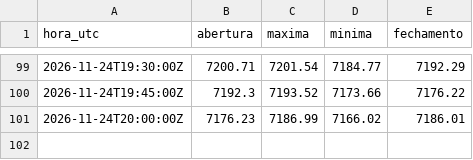
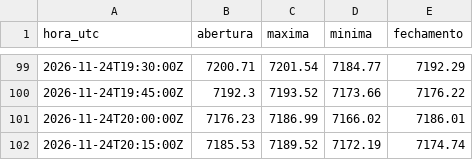
Before and after one commit to Rvichiato/Avalia-o-Trade, a CSV file: dados/tv/US500_15m.csv, drawn as a sheet; only a part is shown, gaps mark what is left out.

```diff
--- a/dados/tv/US500_15m.csv
+++ b/dados/tv/US500_15m.csv
@@ -101 +101,2 @@ hora_utc,abertura,maxima,minima,fechamento
 2026-11-24T20:00:00Z,7176.23,7186.99,7166.02,7186.01
+2026-11-24T20:15:00Z,7185.53,7189.52,7172.19,7174.74
```
Also changed, not shown: dados/tv/EURUSD_15m.csv, dados/tv/USDJPY_15m.csv, 2 other files.
